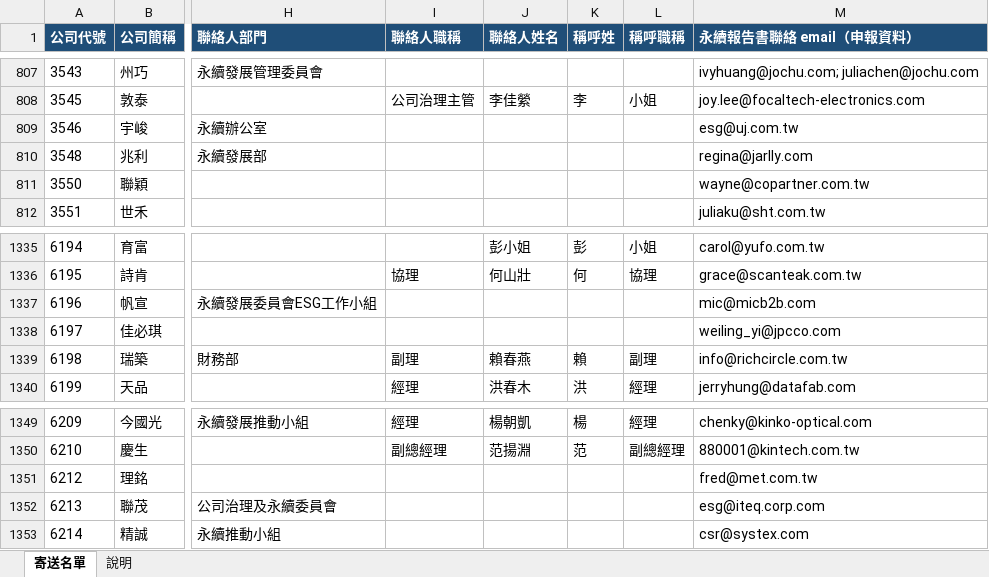
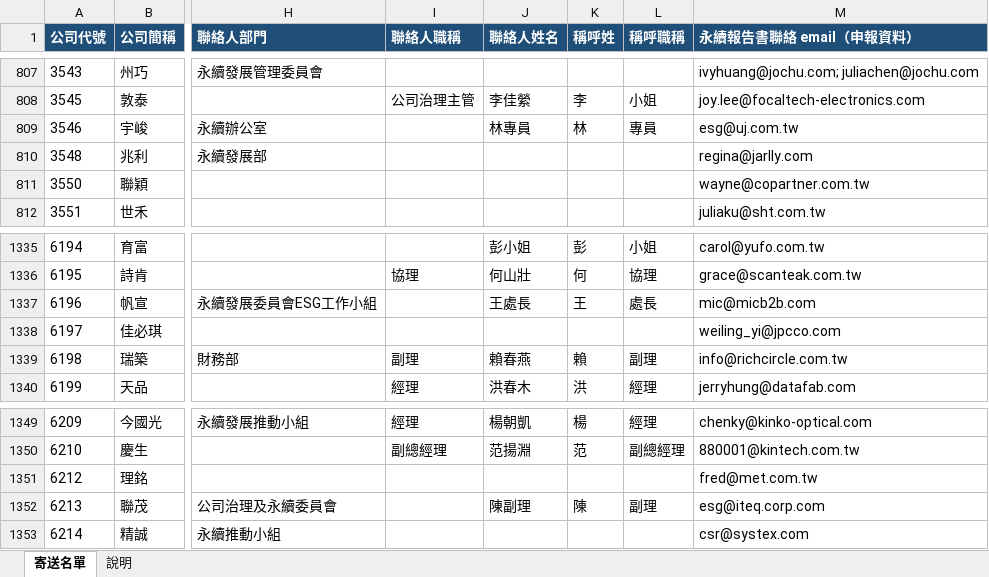
Before and after one commit to jennywang0928-cmd/Ifrs, an Excel workbook: output/上市櫃公司永續報告書聯絡email.xlsx, sheet 寄送名單, drawn as a sheet; only a part is shown, gaps mark what is left out; values as stored, in another font and other column widths than the file's, no borders; the diff names each change by its address in the sheet, - before the commit and + after, or states it on an @@ line.

```diff
--- a/output/上市櫃公司永續報告書聯絡email.xlsx (sheet 寄送名單)
+++ b/output/上市櫃公司永續報告書聯絡email.xlsx (sheet 寄送名單)
-J809 (聯絡人姓名): (empty)
+J809 (聯絡人姓名): 林專員
-K809 (稱呼姓): (empty)
+K809 (稱呼姓): 林
-L809 (稱呼職稱): (empty)
+L809 (稱呼職稱): 專員
-J1337 (聯絡人姓名): (empty)
+J1337 (聯絡人姓名): 王處長
-K1337 (稱呼姓): (empty)
+K1337 (稱呼姓): 王
-L1337 (稱呼職稱): (empty)
+L1337 (稱呼職稱): 處長
-J1352 (聯絡人姓名): (empty)
+J1352 (聯絡人姓名): 陳副理
-K1352 (稱呼姓): (empty)
+K1352 (稱呼姓): 陳
-L1352 (稱呼職稱): (empty)
+L1352 (稱呼職稱): 副理
```
Also changed, not shown: sheet 說明, 4 other files.
